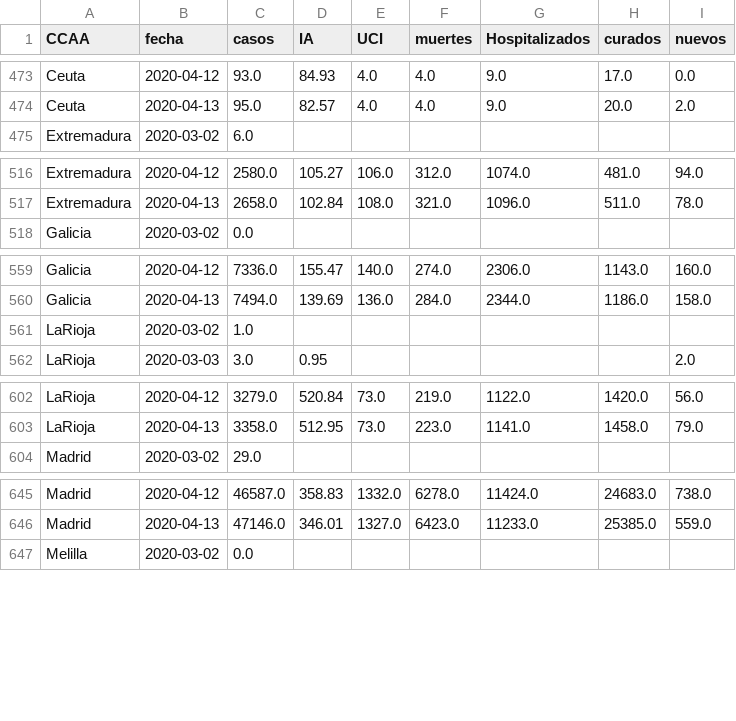
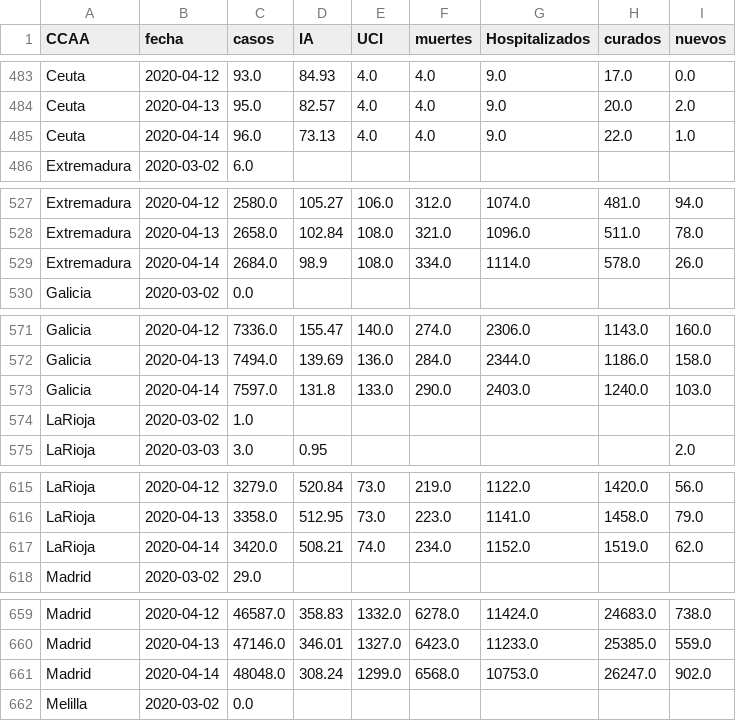
Before and after one commit to victorvicpal/COVID19_es, a CSV file: data/final_data/dataCOVID19_es.csv, drawn as a sheet; only a part is shown, gaps mark what is left out; the diff covers the shown part only.

```diff
--- a/data/final_data/dataCOVID19_es.csv
+++ b/data/final_data/dataCOVID19_es.csv
@@ -474,2 +484,3 @@ Ceuta,2020-04-12,93.0,84.93,4.0,4.0,9.0,17.0,0.0
 Ceuta,2020-04-13,95.0,82.57,4.0,4.0,9.0,20.0,2.0
+Ceuta,2020-04-14,96.0,73.13,4.0,4.0,9.0,22.0,1.0
 Extremadura,2020-03-02,6.0,,,,,,
@@ -517,2 +528,3 @@ Extremadura,2020-04-12,2580.0,105.27,106.0,312.0,1074.0,481.0,94.0
 Extremadura,2020-04-13,2658.0,102.84,108.0,321.0,1096.0,511.0,78.0
+Extremadura,2020-04-14,2684.0,98.9,108.0,334.0,1114.0,578.0,26.0
 Galicia,2020-03-02,0.0,,,,,,
@@ -560,2 +572,3 @@ Galicia,2020-04-12,7336.0,155.47,140.0,274.0,2306.0,1143.0,160.0
 Galicia,2020-04-13,7494.0,139.69,136.0,284.0,2344.0,1186.0,158.0
+Galicia,2020-04-14,7597.0,131.8,133.0,290.0,2403.0,1240.0,103.0
 LaRioja,2020-03-02,1.0,,,,,,
@@ -603,2 +616,3 @@ LaRioja,2020-04-12,3279.0,520.84,73.0,219.0,1122.0,1420.0,56.0
 LaRioja,2020-04-13,3358.0,512.95,73.0,223.0,1141.0,1458.0,79.0
+LaRioja,2020-04-14,3420.0,508.21,74.0,234.0,1152.0,1519.0,62.0
 Madrid,2020-03-02,29.0,,,,,,
@@ -646,2 +660,3 @@ Madrid,2020-04-12,46587.0,358.83,1332.0,6278.0,11424.0,24683.0,738.0
 Madrid,2020-04-13,47146.0,346.01,1327.0,6423.0,11233.0,25385.0,559.0
+Madrid,2020-04-14,48048.0,308.24,1299.0,6568.0,10753.0,26247.0,902.0
 Melilla,2020-03-02,0.0,,,,,,
```
Also changed, not shown: 14 added rows elsewhere in this file, 2 other files.
